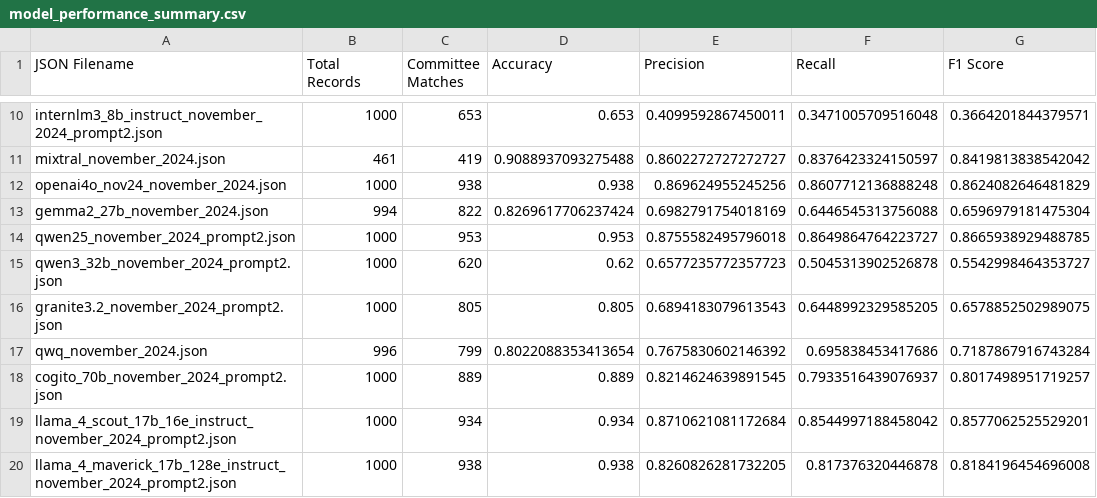
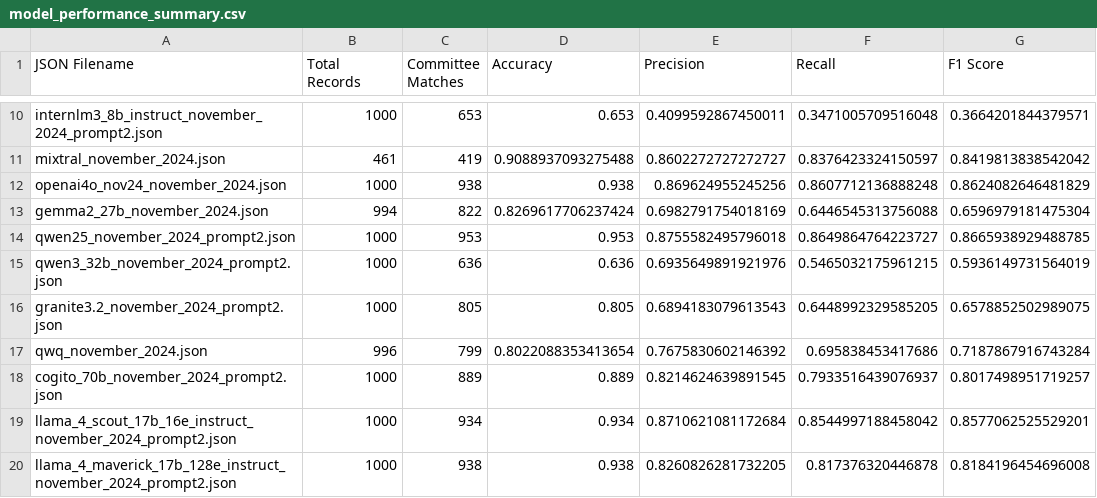
Before and after one commit to NHagar/LLM-Extraction-Challenge, a CSV file: fundraising-emails/evals/model_performance_summary.csv, drawn as a sheet; only a part is shown, gaps mark what is left out.

```diff
--- a/fundraising-emails/evals/model_performance_summary.csv
+++ b/fundraising-emails/evals/model_performance_summary.csv
@@ -14,3 +14,3 @@ gemma2_27b_november_2024.json,994,822,0.8269617706237424,0.6982791754018169,0.64
 qwen25_november_2024_prompt2.json,1000,953,0.953,0.8755582495796018,0.8649864764223727,0.8665938929488785
-qwen3_32b_november_2024_prompt2.json,1000,620,0.62,0.6577235772357723,0.5045313902526878,0.5542998464353727
+qwen3_32b_november_2024_prompt2.json,1000,636,0.636,0.6935649891921976,0.5465032175961215,0.5936149731564019
 granite3.2_november_2024_prompt2.json,1000,805,0.805,0.6894183079613543,0.6448992329585205,0.6578852502989075
```
Also changed, not shown: fundraising-emails/summary_all_json.csv, 2 other files.
